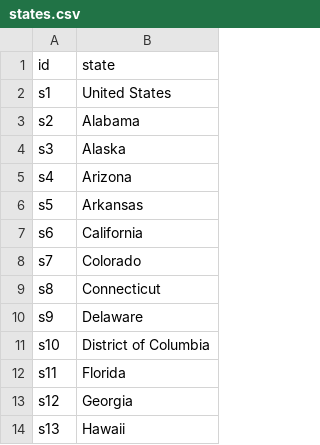
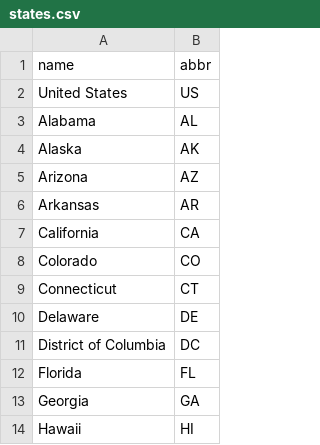
Before and after one commit to mwhar/team6-project3, a CSV file: data_clean/states.csv, drawn as a sheet; only a part is shown; removed rows and columns are numbered as before the commit, all else as after; the diff names each change by its address in the sheet, - before the commit and + after, or states it on an @@ line.

```diff
--- a/data_clean/states.csv
+++ b/data_clean/states.csv
-column A (id), rows 2-14: s1 | s2 | s3 | s4 | s5 | s6 | s7 | s8 | s9 | s10 | s11 | s12 | s13
+column B (abbr), rows 2-14: US | AL | AK | AZ | AR | CA | CO | CT | DE | DC | FL | GA | HI
-A1: state
+A1: name
```
Also changed, not shown: data_clean/pce.csv, data_clean/rpp.csv, 3 other files.
